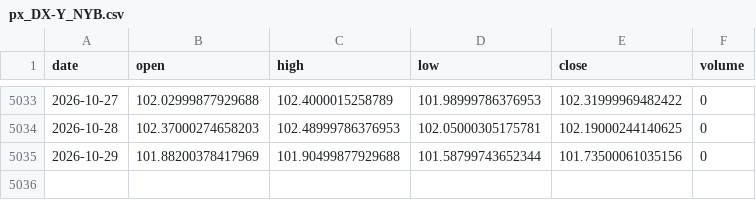
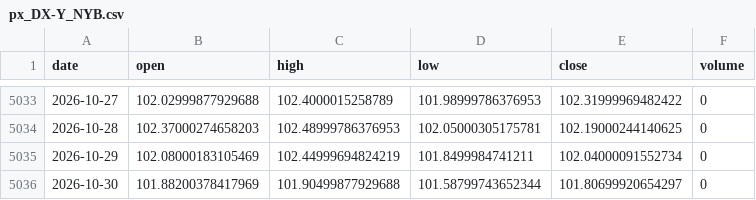
Before and after one commit to chenzhi123/market-trend-dashboard, a CSV file: data/cache/px_DX-Y_NYB.csv, drawn as a sheet; only a part is shown, gaps mark what is left out.

```diff
--- a/data/cache/px_DX-Y_NYB.csv
+++ b/data/cache/px_DX-Y_NYB.csv
@@ -5034,2 +5034,3 @@ date,open,high,low,close,volume
 2026-10-28,102.37000274658203,102.48999786376953,102.05000305175781,102.19000244140625,0
-2026-10-29,101.88200378417969,101.90499877929688,101.58799743652344,101.73500061035156,0
+2026-10-29,102.08000183105469,102.44999694824219,101.8499984741211,102.04000091552734,0
+2026-10-30,101.88200378417969,101.90499877929688,101.58799743652344,101.80699920654297,0
```
Also changed, not shown: data/cache/px_BZ_F.csv, data/cache/px_CL_F.csv, 16 other files.
